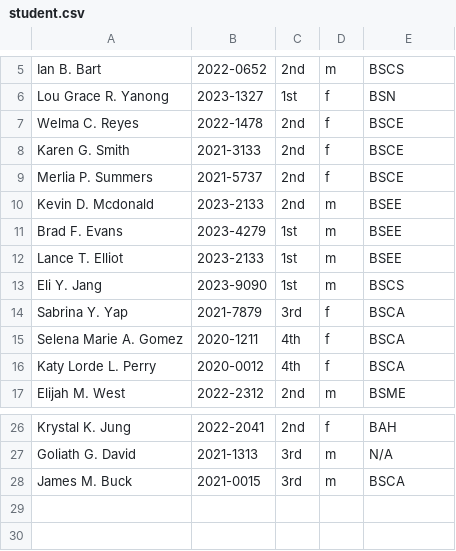
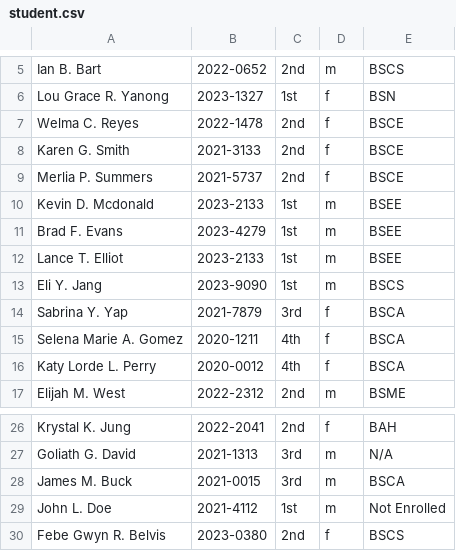
Before and after one commit to kay-16/SSIS_CSV, a CSV file: main.py/student.csv, drawn as a sheet; only a part is shown, gaps mark what is left out.

Commit message:
student.csv

```diff
--- a/main.py/student.csv
+++ b/main.py/student.csv
@@ -9,3 +9,3 @@ Karen G. Smith,2021-3133,2nd,f,BSCE
 Merlia P. Summers,2021-5737,2nd,f,BSCE
-Kevin D. Mcdonald,2023-2133,2nd,m,BSEE
+Kevin D. Mcdonald,2023-2133,1st,m,BSEE
 Brad F. Evans,2023-4279,1st,m,BSEE
@@ -28 +28,3 @@ Goliath G. David,2021-1313,3rd,m,N/A
 James M. Buck,2021-0015,3rd,m,BSCA
+John L. Doe,2021-4112,1st,m,Not Enrolled
+Febe Gwyn R. Belvis,2023-0380,2nd,f,BSCS
```
